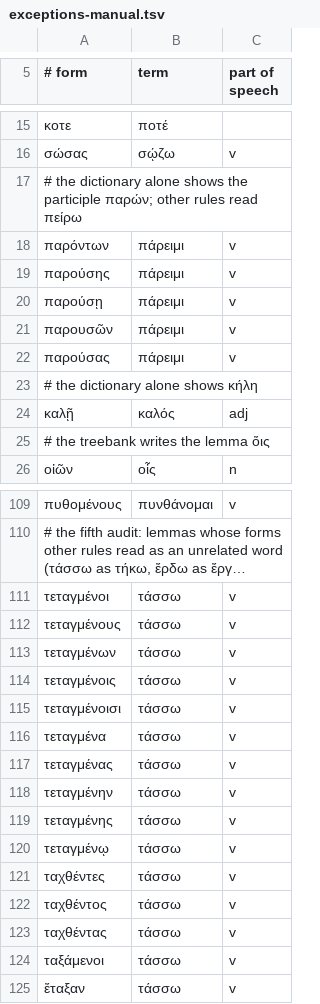
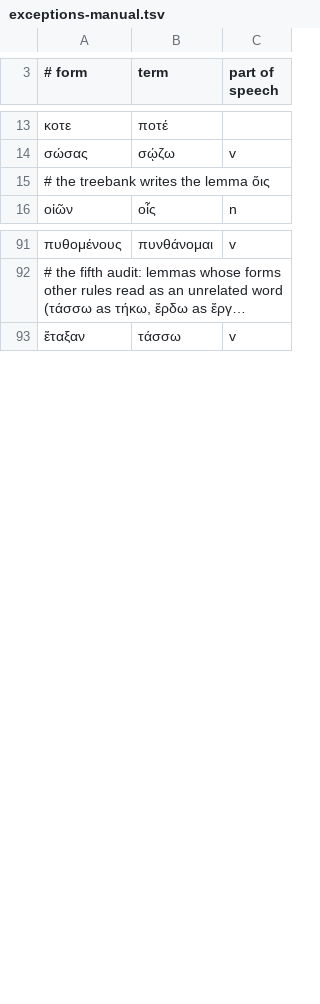
Before and after one commit to bee-san/hoshidicts, a TSV file: languages/grc/sources/exceptions-manual.tsv, drawn as a sheet; only a part is shown, gaps mark what is left out; long unchanged cells end in …; removed rows and columns are numbered as before the commit, all else as after; the diff covers the shown part only; the diff names each change by its address in the sheet, - before the commit and + after, or states it on an @@ line.

```diff
--- a/languages/grc/sources/exceptions-manual.tsv
+++ b/languages/grc/sources/exceptions-manual.tsv
-row 17: # the dictionary alone shows the participle παρών; other rules read πείρω
-row 18: παρόντων | πάρειμι | v
-row 19: παρούσης | πάρειμι | v
-row 20: παρούσῃ | πάρειμι | v
-row 21: παρουσῶν | πάρειμι | v
-row 22: παρούσας | πάρειμι | v
-row 23: # the dictionary alone shows κήλη
-row 24: καλῇ | καλός | adj
-row 111: τεταγμένοι | τάσσω | v
-row 112: τεταγμένους | τάσσω | v
-row 113: τεταγμένων | τάσσω | v
-row 114: τεταγμένοις | τάσσω | v
-row 115: τεταγμένοισι | τάσσω | v
-row 116: τεταγμένα | τάσσω | v
-row 117: τεταγμένας | τάσσω | v
-row 118: τεταγμένην | τάσσω | v
-row 119: τεταγμένης | τάσσω | v
-row 120: τεταγμένῳ | τάσσω | v
-row 121: ταχθέντες | τάσσω | v
-row 122: ταχθέντος | τάσσω | v
-row 123: ταχθέντας | τάσσω | v
-row 124: ταξάμενοι | τάσσω | v
```
Also changed, not shown: 32 added rows, 15 removed rows and 3 edited cells elsewhere in this file, languages/grc/sources/exceptions.tsv, 12 other files.
